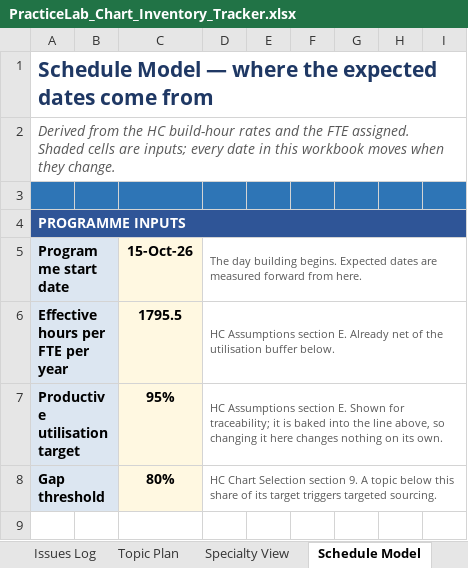
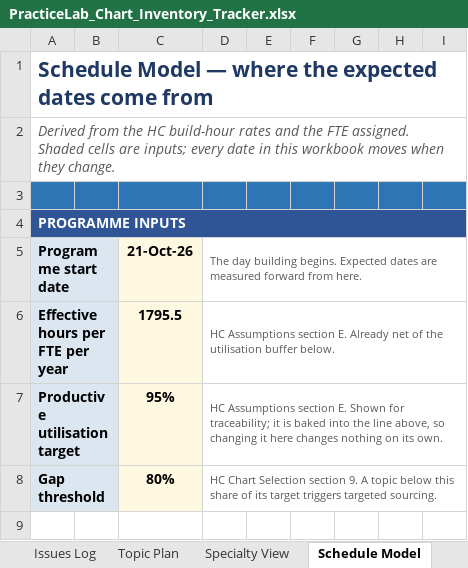
Before and after one commit to codingbuddy17-jpg/PracticeLab, an Excel workbook: docs/PracticeLab_Chart_Inventory_Tracker.xlsx, sheet Schedule Model, drawn as a sheet; only a part is shown; values as stored, in another font and other column widths than the file's, no borders; the diff names each change by its address in the sheet, - before the commit and + after, or states it on an @@ line.

```diff
--- a/docs/PracticeLab_Chart_Inventory_Tracker.xlsx (sheet Schedule Model)
+++ b/docs/PracticeLab_Chart_Inventory_Tracker.xlsx (sheet Schedule Model)
-C5: 15-Oct-26
+C5: 21-Oct-26
```
Also changed, not shown: sheet Read Me, sheet Refresh & Retirement, sheet Dashboard, docs/PracticeLab_Chart_Composition_Taxonomy.xlsx, 4 other files.
